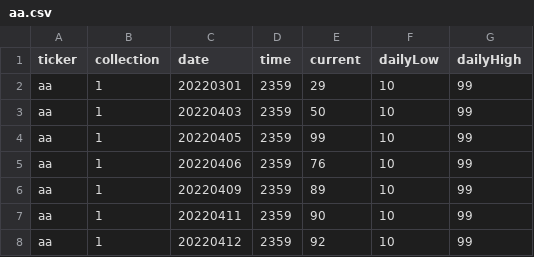
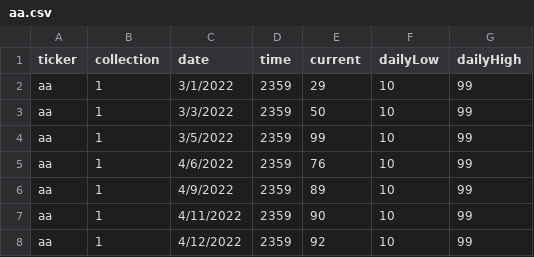
Before and after one commit to DOWRIGHTTV/MS-SE, a CSV file: Collections/Collection1/aa.csv, drawn as a sheet.

```diff
--- a/Collections/Collection1/aa.csv
+++ b/Collections/Collection1/aa.csv
@@ -1,8 +1,8 @@
 ticker,collection,date,time,current,dailyLow,dailyHigh
-aa,1,20220301,2359,29,10,99
-aa,1,20220403,2359,50,10,99
-aa,1,20220405,2359,99,10,99
-aa,1,20220406,2359,76,10,99
-aa,1,20220409,2359,89,10,99
-aa,1,20220411,2359,90,10,99
-aa,1,20220412,2359,92,10,99
+aa,1,3/1/2022,2359,29,10,99
+aa,1,3/3/2022,2359,50,10,99
+aa,1,3/5/2022,2359,99,10,99
+aa,1,4/6/2022,2359,76,10,99
+aa,1,4/9/2022,2359,89,10,99
+aa,1,4/11/2022,2359,90,10,99
+aa,1,4/12/2022,2359,92,10,99
```
Also changed, not shown: Collections/Collection1/amd.csv, Collections/Collection1/bab.csv, 5 other files.
